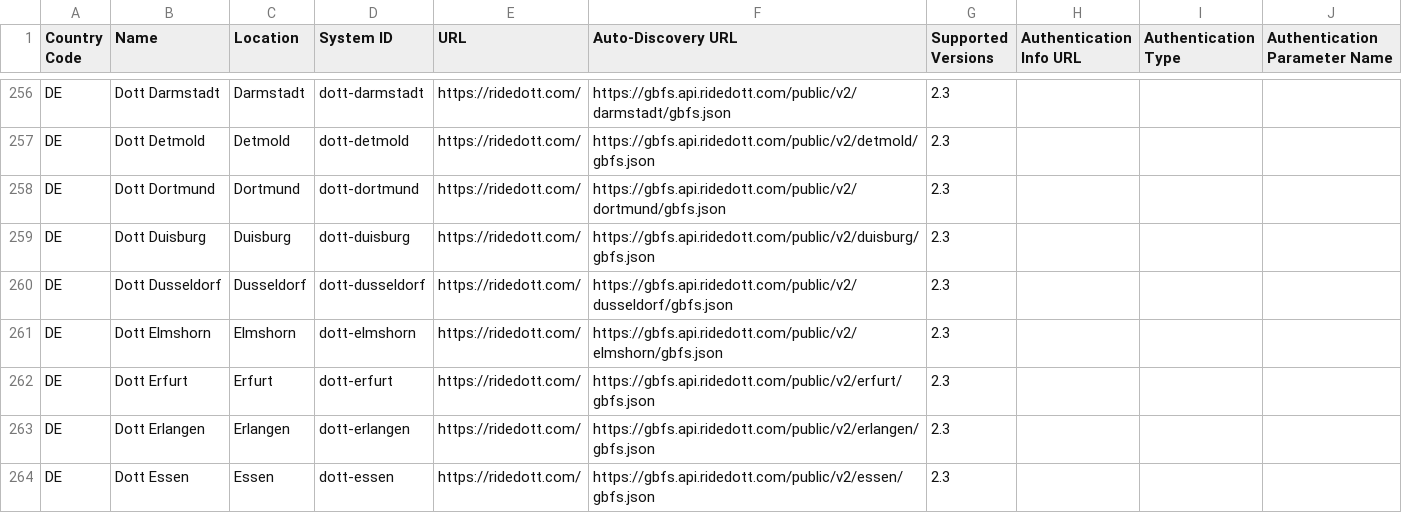
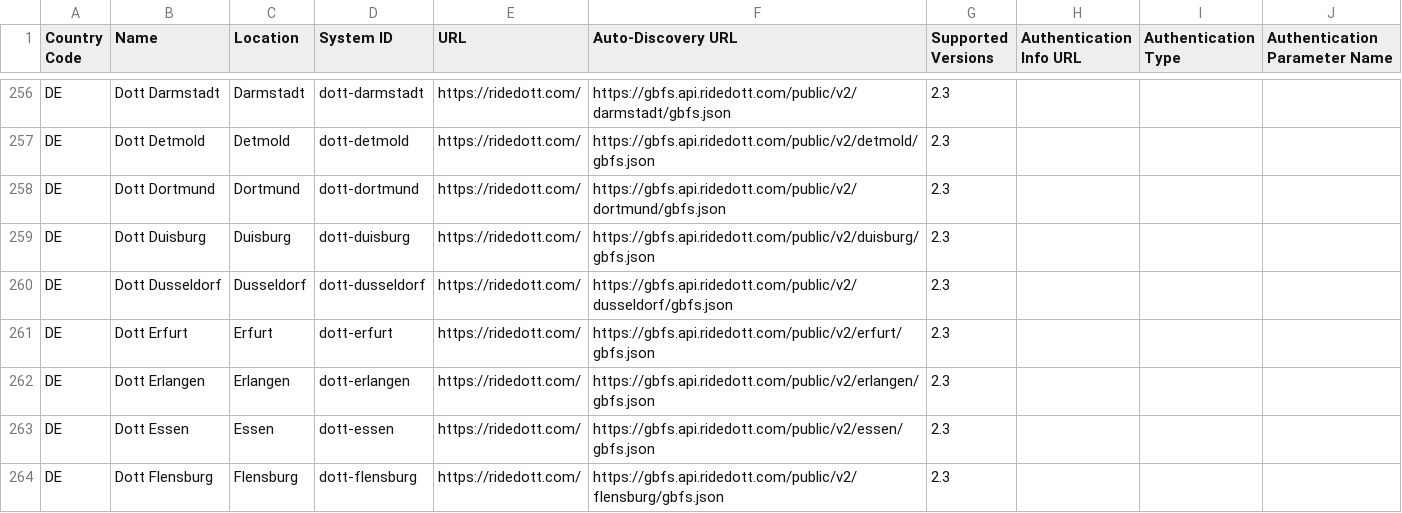
Before and after one commit to jakehadar/bikeshare-client-python, a CSV file: gbfs/static/systems.csv, drawn as a sheet; only a part is shown, gaps mark what is left out; the shorter side is filled out with more unchanged rows; the diff names each change by its address in the sheet, - before the commit and + after, or states it on an @@ line.

```diff
--- a/gbfs/static/systems.csv
+++ b/gbfs/static/systems.csv
-row 261: DE | Dott Elmshorn | Elmshorn | dott-elmshorn | https://ridedott.com/ | https://gbfs.api.ridedott.com/public/v2/elmshorn/gbfs.json | 2.3
```
